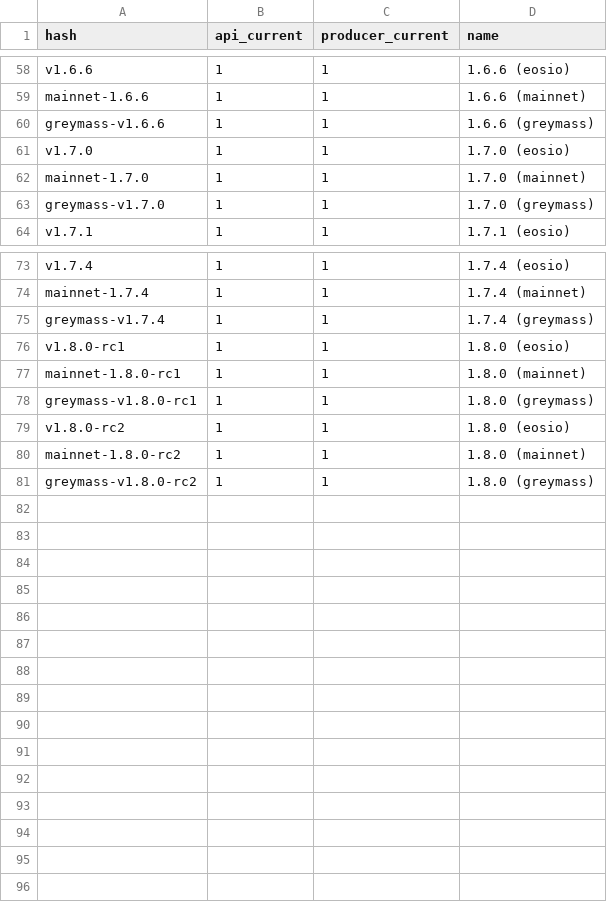
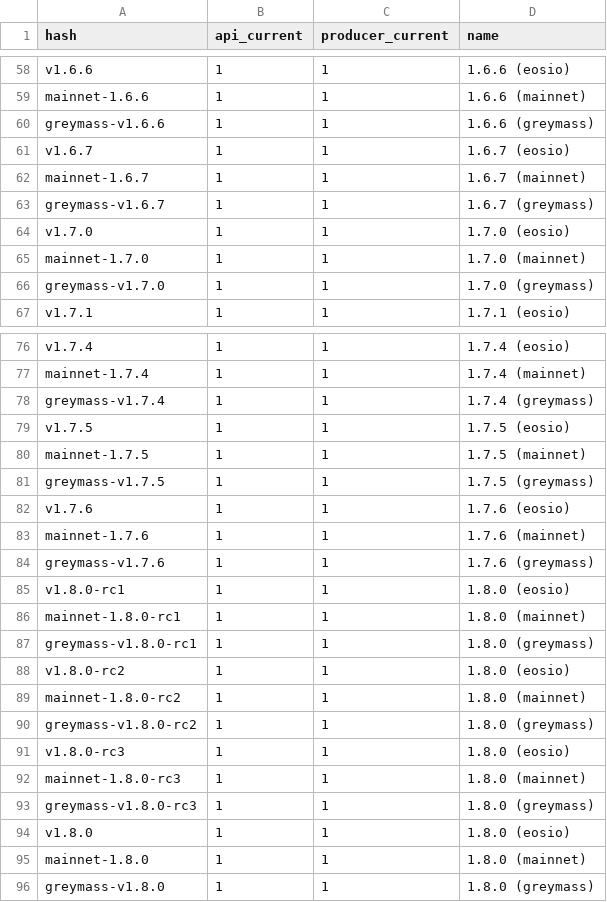
Before and after one commit to EOS-Nation/bpvalidate, a CSV file: config/versions_mainnet.csv, drawn as a sheet; only a part is shown, gaps mark what is left out; the diff names each change by its address in the sheet, - before the commit and + after, or states it on an @@ line.

Commit message:
add new versions for mainnet

```diff
--- a/config/versions_mainnet.csv
+++ b/config/versions_mainnet.csv
+row 61: v1.6.7 | 1 | 1 | 1.6.7 (eosio)
+row 62: mainnet-1.6.7 | 1 | 1 | 1.6.7 (mainnet)
+row 63: greymass-v1.6.7 | 1 | 1 | 1.6.7 (greymass)
+row 79: v1.7.5 | 1 | 1 | 1.7.5 (eosio)
+row 80: mainnet-1.7.5 | 1 | 1 | 1.7.5 (mainnet)
+row 81: greymass-v1.7.5 | 1 | 1 | 1.7.5 (greymass)
+row 82: v1.7.6 | 1 | 1 | 1.7.6 (eosio)
+row 83: mainnet-1.7.6 | 1 | 1 | 1.7.6 (mainnet)
+row 84: greymass-v1.7.6 | 1 | 1 | 1.7.6 (greymass)
+row 91: v1.8.0-rc3 | 1 | 1 | 1.8.0 (eosio)
+row 92: mainnet-1.8.0-rc3 | 1 | 1 | 1.8.0 (mainnet)
+row 93: greymass-v1.8.0-rc3 | 1 | 1 | 1.8.0 (greymass)
+row 94: v1.8.0 | 1 | 1 | 1.8.0 (eosio)
+row 95: mainnet-1.8.0 | 1 | 1 | 1.8.0 (mainnet)
+row 96: greymass-v1.8.0 | 1 | 1 | 1.8.0 (greymass)
```
Also changed, not shown: 1 other file.
